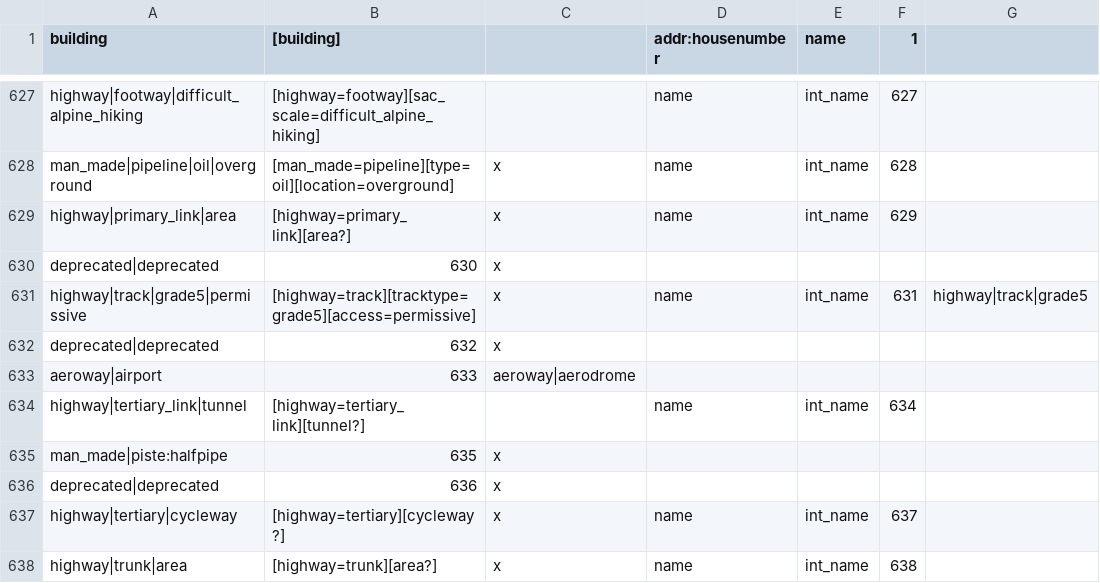
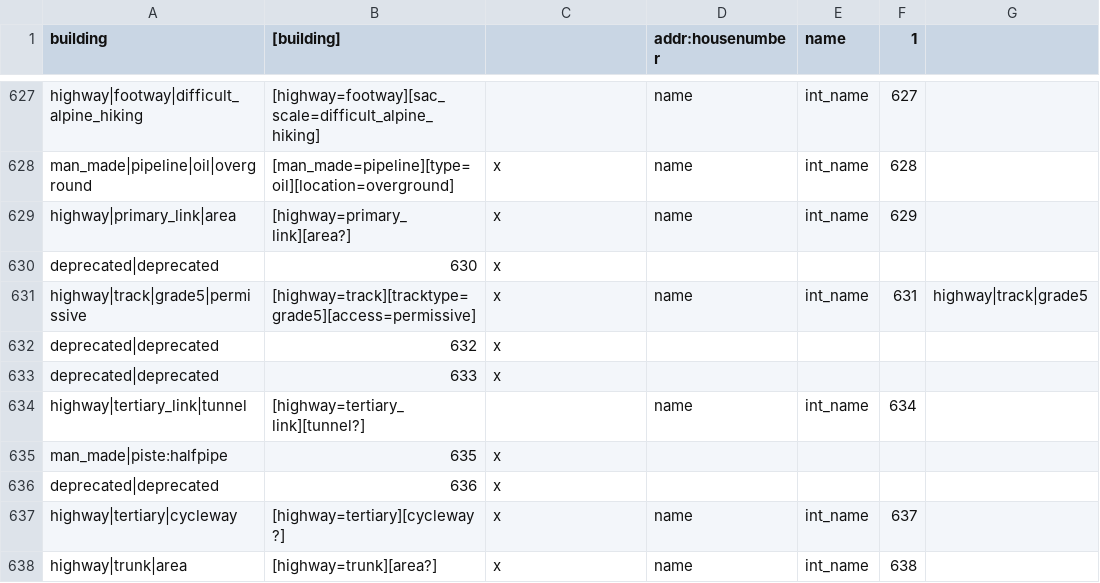
Before and after one commit to mapsme/omim, a CSV file: data/mapcss-mapping.csv, drawn as a sheet; only a part is shown, gaps mark what is left out.

Commit message:
[mapcss] Deprecate type replaced by aeroway|aerodrome (index 136).

```diff
--- a/data/mapcss-mapping.csv
+++ b/data/mapcss-mapping.csv
@@ -632,3 +632,3 @@ highway|track|grade5|permissive;[highway=track][tracktype=grade5][access=permiss
 deprecated|deprecated;632;x
-aeroway|airport;633;aeroway|aerodrome
+deprecated|deprecated;633;x
 highway|tertiary_link|tunnel;[highway=tertiary_link][tunnel?];;name;int_name;634;
```
